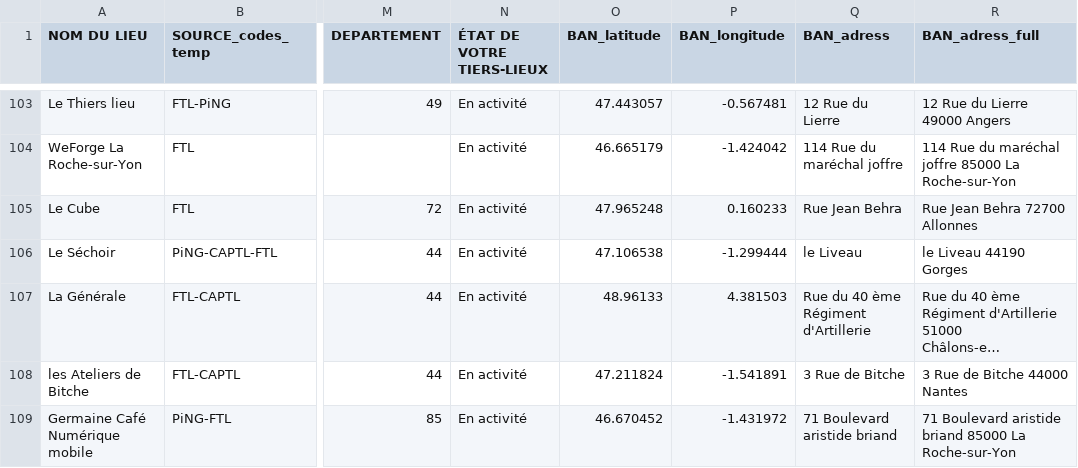
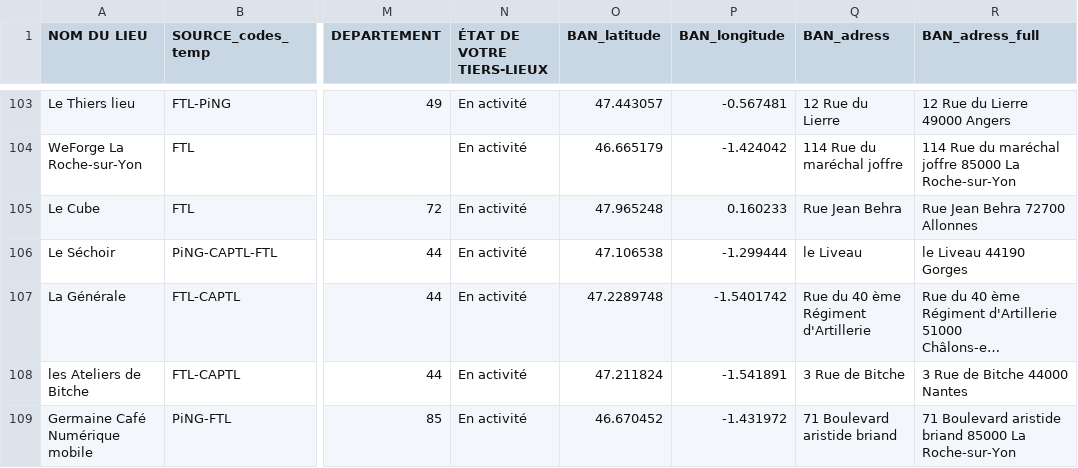
Before and after one commit to multi-coop/data-ping, a CSV file: csv/geocoding/Ping-tiers-lieux-dataset-geocoded.csv, drawn as a sheet; only a part is shown, gaps mark what is left out; long unchanged cells end in …; the diff names each change by its address in the sheet, - before the commit and + after, or states it on an @@ line.

Commit message:
fix lat-lon for La Générale in csv geocoded

```diff
--- a/csv/geocoding/Ping-tiers-lieux-dataset-geocoded.csv
+++ b/csv/geocoding/Ping-tiers-lieux-dataset-geocoded.csv
-O107 (BAN_latitude): 48.96133
+O107 (BAN_latitude): 47.2289748
-P107 (BAN_longitude): 4.381503
+P107 (BAN_longitude): -1.5401742
```
